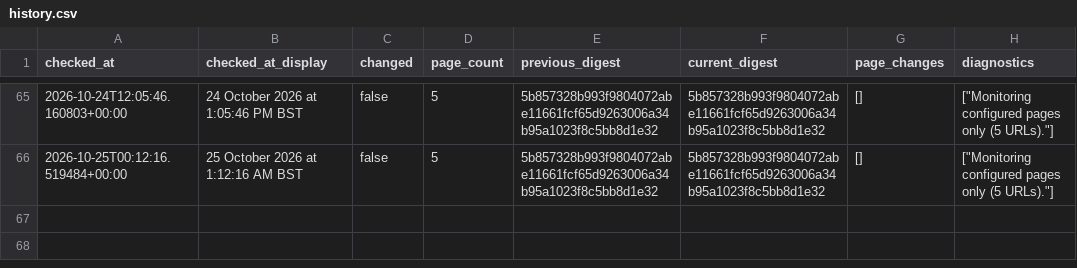
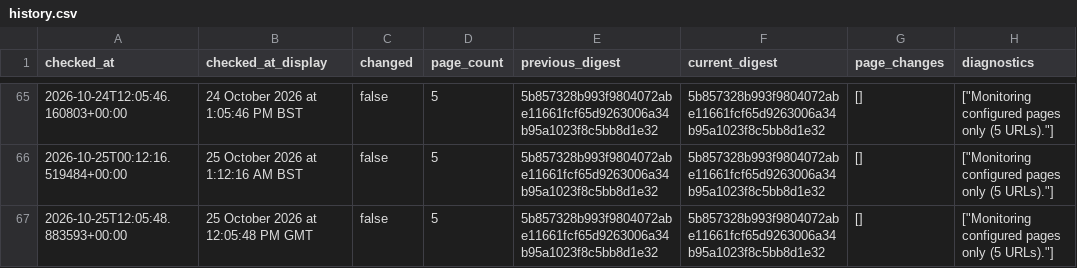
Before and after one commit to McKnightRider/CheckWebsiteUpdates, a CSV file: website/history.csv, drawn as a sheet; only a part is shown, gaps mark what is left out; the diff names each change by its address in the sheet, - before the commit and + after, or states it on an @@ line.

```diff
--- a/website/history.csv
+++ b/website/history.csv
+row 67: 2026-10-25T12:05:48.883593+00:00 | 25 October 2026 at 12:05:48 PM GMT | false | 5 | 5b857328b993f9804072abe11661fcf65d9263006a34b95a1023f8c5bb8d1e32 | 5b857328b993f9804072abe11661fcf65d9263006a34b95a1023f8c5bb8d1e32 | [] | ["Monitoring configured pages only (5 URLs)."]
```
Also changed, not shown: 4 other files.
